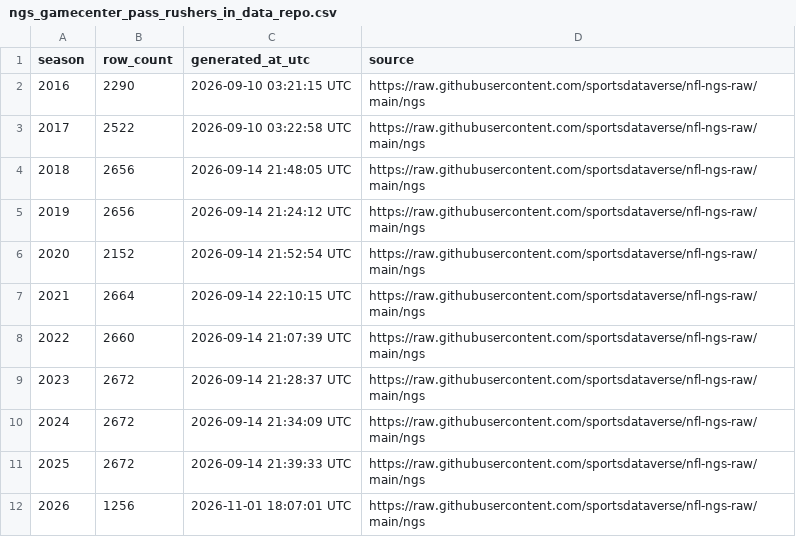
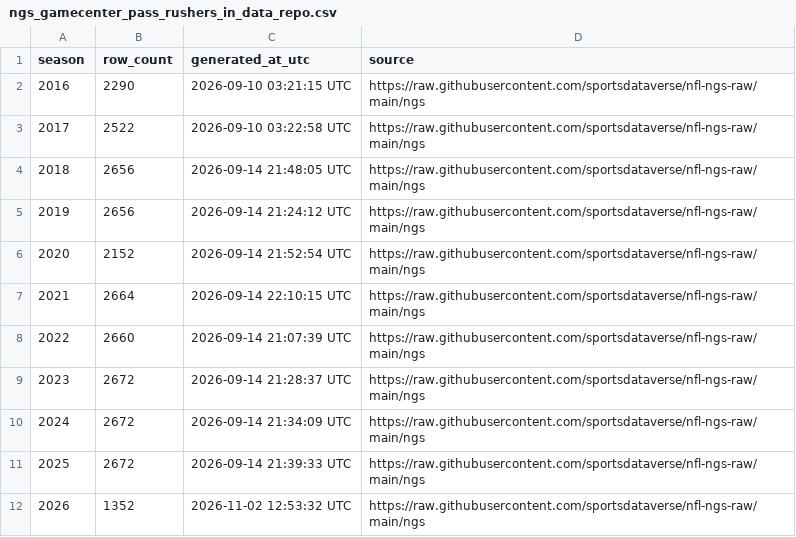
Before and after one commit to sportsdataverse/nfl-ngs-data, a CSV file: ngs/gamecenter_pass_rushers/ngs_gamecenter_pass_rushers_in_data_repo.csv, drawn as a sheet.

```diff
--- a/ngs/gamecenter_pass_rushers/ngs_gamecenter_pass_rushers_in_data_repo.csv
+++ b/ngs/gamecenter_pass_rushers/ngs_gamecenter_pass_rushers_in_data_repo.csv
@@ -11,2 +11,2 @@ season,row_count,generated_at_utc,source
 2025,2672,2026-09-14 21:39:33 UTC,https://raw.githubusercontent.com/sportsdataverse/nfl-ngs-raw/main/ngs
-2026,1256,2026-11-01 18:07:01 UTC,https://raw.githubusercontent.com/sportsdataverse/nfl-ngs-raw/main/ngs
+2026,1352,2026-11-02 12:53:32 UTC,https://raw.githubusercontent.com/sportsdataverse/nfl-ngs-raw/main/ngs
```
Also changed, not shown: ngs/gamecenter_leaders/ngs_gamecenter_leaders_in_data_repo.csv, ngs/gamecenter_passers/csv/ngs_gamecenter_passers_2026.csv, 40 other files.
